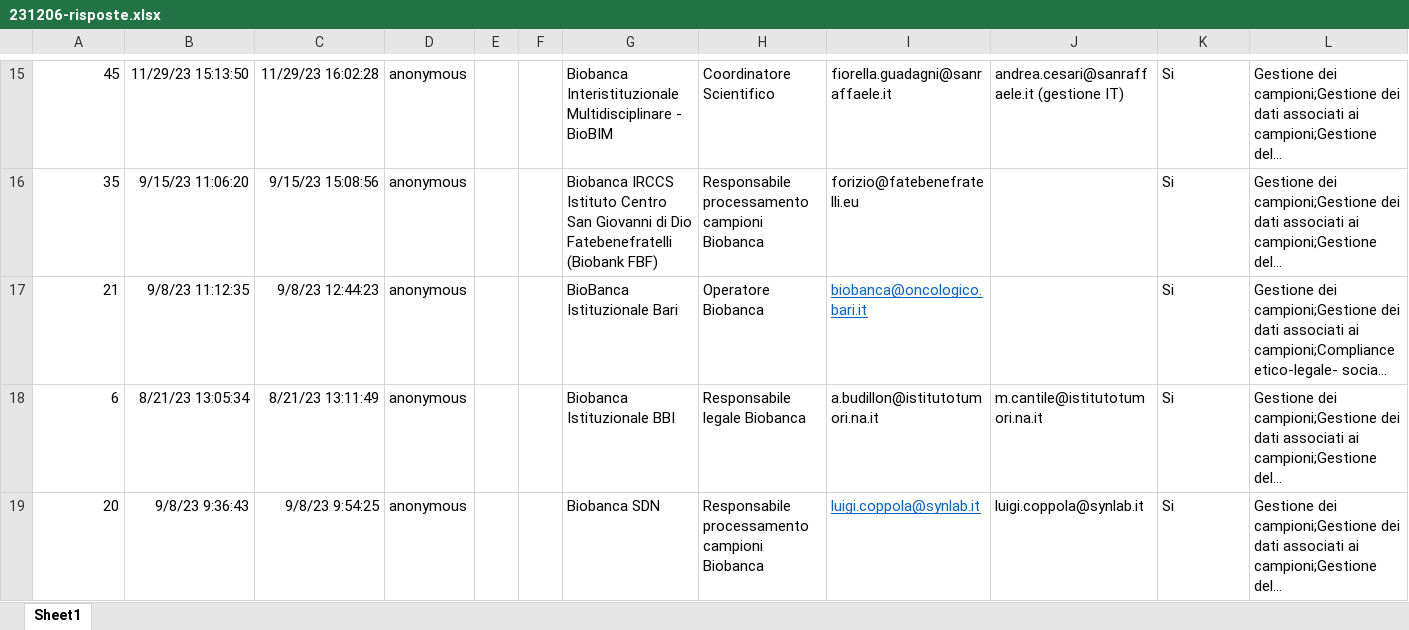
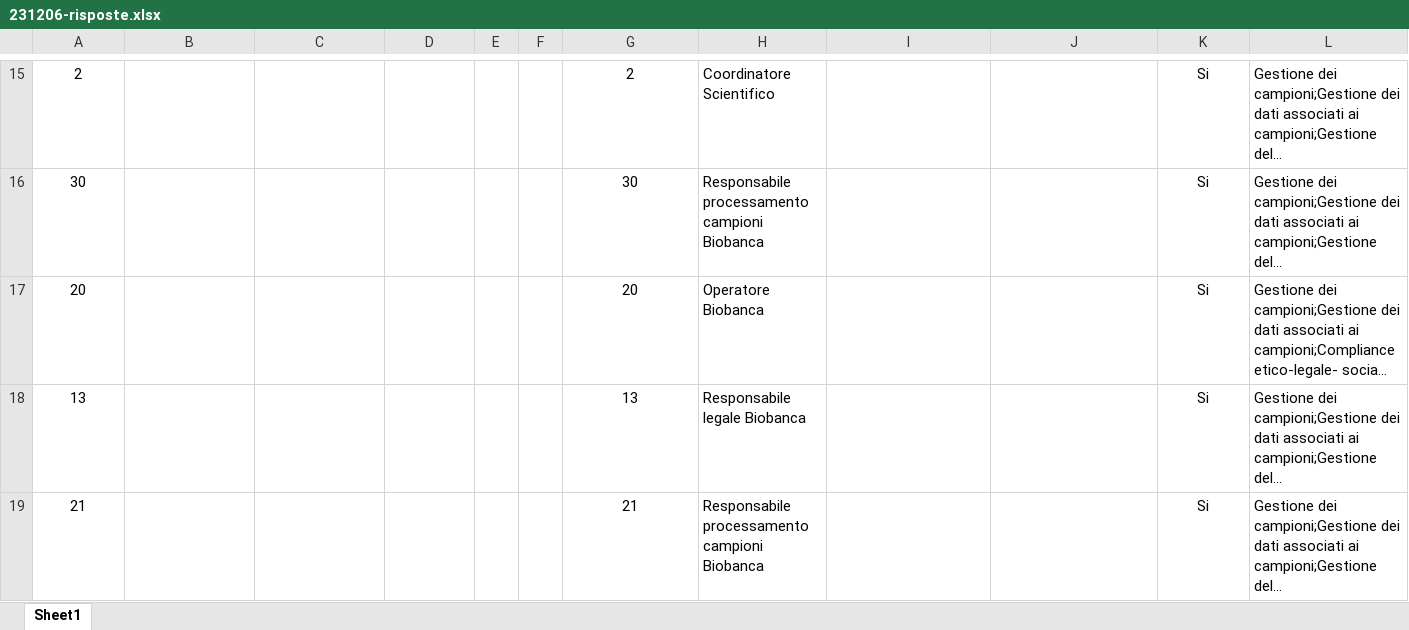
Before and after one commit to bbdataeng/BB4FAIR, an Excel workbook: data/231206-risposte.xlsx, sheet Sheet1, drawn as a sheet; only a part is shown, gaps mark what is left out; long unchanged cells end in …; values as stored, in another font and other column widths than the file's, no borders; table styles not drawn; the diff covers the shown part only; the diff names each change by its address in the sheet, - before the commit and + after, or states it on an @@ line.

```diff
--- a/data/231206-risposte.xlsx (sheet Sheet1)
+++ b/data/231206-risposte.xlsx (sheet Sheet1)
-A15:A19 alignment: right
+A15:A19 alignment: center
-A15: 45
+A15: 2
-B15: 11/29/23 15:13:50
+B15: (empty)
-C15: 11/29/23 16:02:28
+C15: (empty)
-D15:D19: anonymous
+D15:D19: (empty)
-G15:G19 alignment: left
+G15:G19 alignment: center
-G15: Biobanca Interistituzionale Multidisciplinare - BioBIM
+G15: 2
-I15: fiorella.guadagni@sanraffaele.it
+I15: (empty)
-J15: andrea.cesari@sanraffaele.it (gestione IT)
+J15: (empty)
-K15:K19 alignment: left
+K15:K19 alignment: center
-A16: 35
+A16: 30
-B16: 9/15/23 11:06:20
+B16: (empty)
-C16: 9/15/23 15:08:56
+C16: (empty)
-G16: Biobanca IRCCS Istituto Centro San Giovanni di Dio Fatebenefratelli (Biobank FBF)
+G16: 30
-I16: forizio@fatebenefratelli.eu
+I16: (empty)
-A17: 21
+A17: 20
-B17: 9/8/23 11:12:35
+B17: (empty)
-C17: 9/8/23 12:44:23
+C17: (empty)
-G17: BioBanca Istituzionale Bari
+G17: 20
-I17: biobanca@oncologico.bari.it
+I17: (empty)
-A18: 6
+A18: 13
-B18: 8/21/23 13:05:34
+B18: (empty)
-C18: 8/21/23 13:11:49
+C18: (empty)
-G18: Biobanca Istituzionale BBI
+G18: 13
-I18: a.budillon@istitutotumori.na.it
+I18: (empty)
-J18: m.cantile@istitutotumori.na.it
+J18: (empty)
-A19: 20
+A19: 21
-B19: 9/8/23 9:36:43
+B19: (empty)
-C19: 9/8/23 9:54:25
+C19: (empty)
-G19: Biobanca SDN
+G19: 21
-I19: luigi.coppola@synlab.it
+I19: (empty)
-J19: luigi.coppola@synlab.it
+J19: (empty)
```
Also changed, not shown: 281 edited cells and cell formats elsewhere in this sheet, 12 other files.
